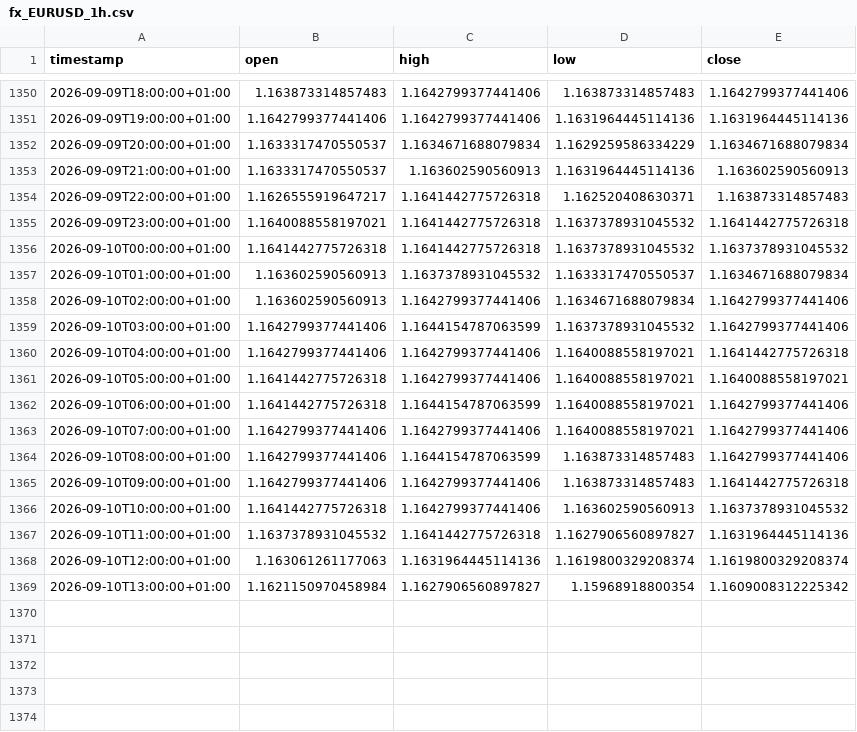
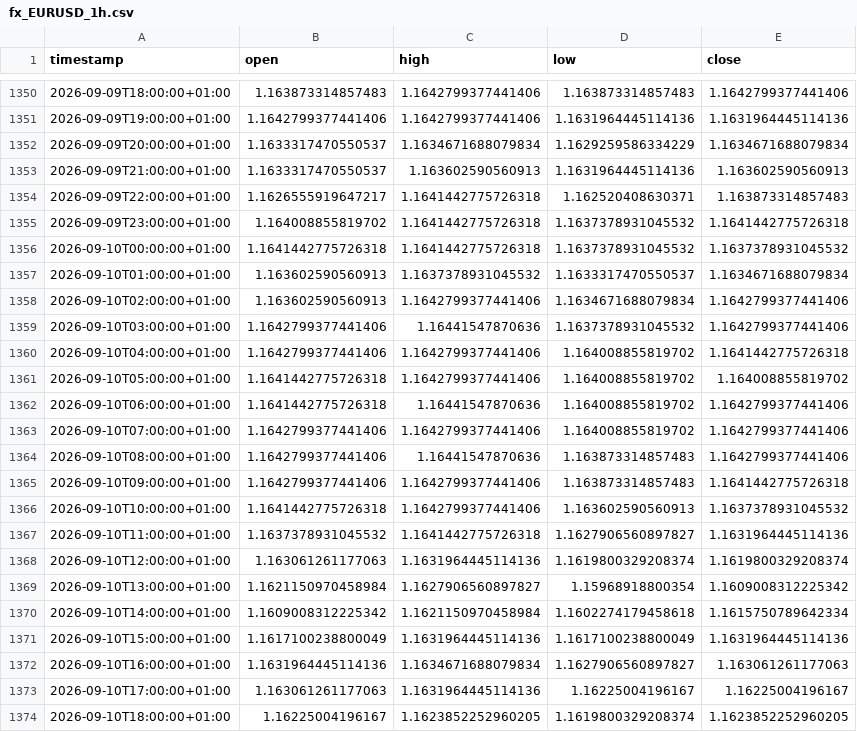
Before and after one commit to daniel17857-web/tide-paper-trader, a CSV file: data/fx_EURUSD_1h.csv, drawn as a sheet; only a part is shown, gaps mark what is left out.

```diff
--- a/data/fx_EURUSD_1h.csv
+++ b/data/fx_EURUSD_1h.csv
@@ -1354,3 +1354,3 @@ timestamp,open,high,low,close
 2026-09-09T22:00:00+01:00,1.1626555919647217,1.1641442775726318,1.162520408630371,1.163873314857483
-2026-09-09T23:00:00+01:00,1.1640088558197021,1.1641442775726318,1.1637378931045532,1.1641442775726318
+2026-09-09T23:00:00+01:00,1.164008855819702,1.1641442775726318,1.1637378931045532,1.1641442775726318
 2026-09-10T00:00:00+01:00,1.1641442775726318,1.1641442775726318,1.1637378931045532,1.1637378931045532
@@ -1358,8 +1358,8 @@ timestamp,open,high,low,close
 2026-09-10T02:00:00+01:00,1.163602590560913,1.1642799377441406,1.1634671688079834,1.1642799377441406
-2026-09-10T03:00:00+01:00,1.1642799377441406,1.1644154787063599,1.1637378931045532,1.1642799377441406
-2026-09-10T04:00:00+01:00,1.1642799377441406,1.1642799377441406,1.1640088558197021,1.1641442775726318
-2026-09-10T05:00:00+01:00,1.1641442775726318,1.1642799377441406,1.1640088558197021,1.1640088558197021
-2026-09-10T06:00:00+01:00,1.1641442775726318,1.1644154787063599,1.1640088558197021,1.1642799377441406
-2026-09-10T07:00:00+01:00,1.1642799377441406,1.1642799377441406,1.1640088558197021,1.1642799377441406
-2026-09-10T08:00:00+01:00,1.1642799377441406,1.1644154787063599,1.163873314857483,1.1642799377441406
+2026-09-10T03:00:00+01:00,1.1642799377441406,1.16441547870636,1.1637378931045532,1.1642799377441406
+2026-09-10T04:00:00+01:00,1.1642799377441406,1.1642799377441406,1.164008855819702,1.1641442775726318
+2026-09-10T05:00:00+01:00,1.1641442775726318,1.1642799377441406,1.164008855819702,1.164008855819702
+2026-09-10T06:00:00+01:00,1.1641442775726318,1.16441547870636,1.164008855819702,1.1642799377441406
+2026-09-10T07:00:00+01:00,1.1642799377441406,1.1642799377441406,1.164008855819702,1.1642799377441406
+2026-09-10T08:00:00+01:00,1.1642799377441406,1.16441547870636,1.163873314857483,1.1642799377441406
 2026-09-10T09:00:00+01:00,1.1642799377441406,1.1642799377441406,1.163873314857483,1.1641442775726318
@@ -1369 +1369,6 @@ timestamp,open,high,low,close
 2026-09-10T13:00:00+01:00,1.1621150970458984,1.1627906560897827,1.15968918800354,1.1609008312225342
+2026-09-10T14:00:00+01:00,1.1609008312225342,1.1621150970458984,1.1602274179458618,1.1615750789642334
+2026-09-10T15:00:00+01:00,1.1617100238800049,1.1631964445114136,1.1617100238800049,1.1631964445114136
+2026-09-10T16:00:00+01:00,1.1631964445114136,1.1634671688079834,1.1627906560897827,1.163061261177063
+2026-09-10T17:00:00+01:00,1.163061261177063,1.1631964445114136,1.16225004196167,1.16225004196167
+2026-09-10T18:00:00+01:00,1.16225004196167,1.1623852252960205,1.1619800329208374,1.1623852252960205
```
Also changed, not shown: data/fx_AUDUSD_1h.csv, data/fx_GBPUSD_1h.csv, 4 other files.
